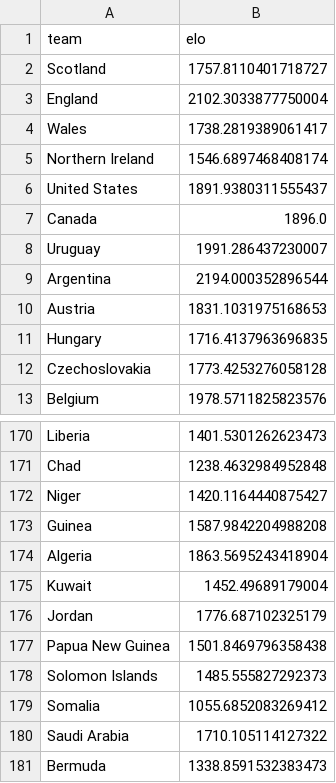
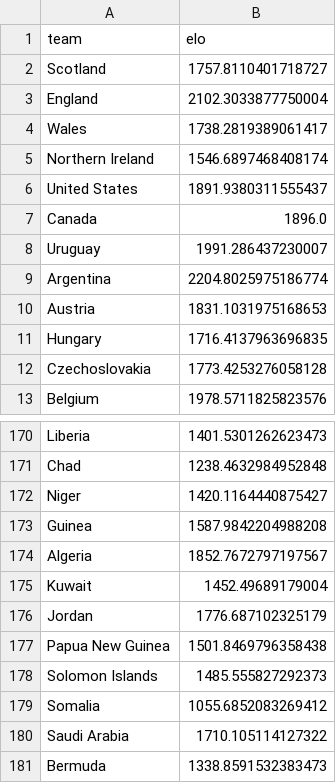
Before and after one commit to caroescm/WC-Project, a CSV file: data/processed/elo_current.csv, drawn as a sheet; only a part is shown, gaps mark what is left out.

```diff
--- a/data/processed/elo_current.csv
+++ b/data/processed/elo_current.csv
@@ -8,3 +8,3 @@ Canada,1896.0
 Uruguay,1991.286437230007
-Argentina,2194.000352896544
+Argentina,2204.8025975186774
 Austria,1831.1031975168653
@@ -173,3 +173,3 @@ Niger,1420.1164440875427
 Guinea,1587.9842204988208
-Algeria,1863.5695243418904
+Algeria,1852.7672797197567
 Kuwait,1452.49689179004
```
Also changed, not shown: 2 other files.
